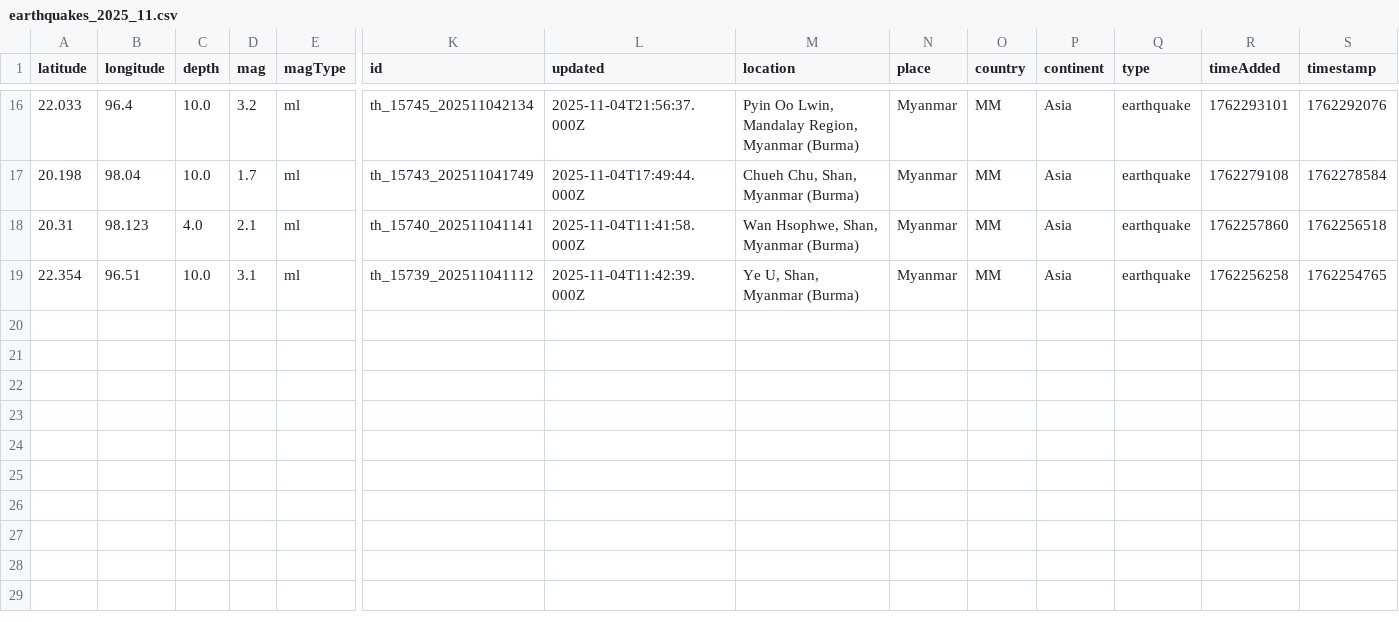
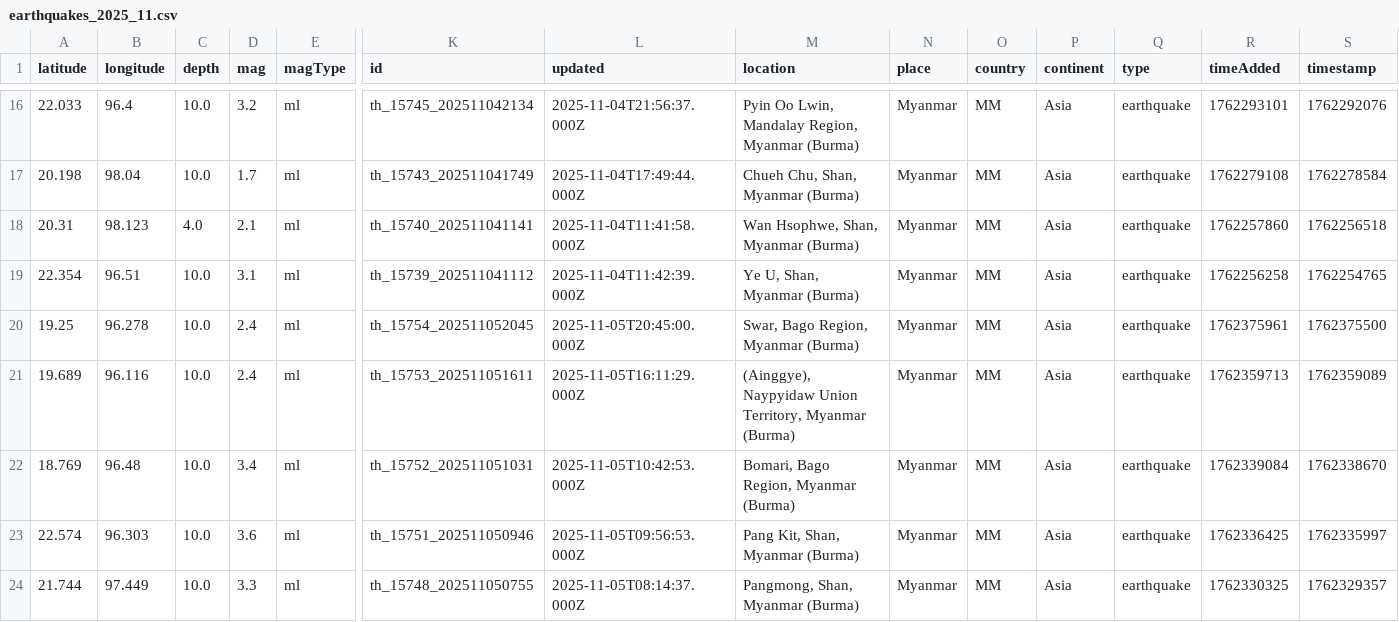
Before and after one commit to akzedevops/mmeqopendata, a CSV file: quake_exports/csv/monthly/earthquakes_2025_11.csv, drawn as a sheet; only a part is shown, gaps mark what is left out; rows hold the shown columns only; the diff names each change by its address in the sheet, - before the commit and + after, or states it on an @@ line.

```diff
--- a/quake_exports/csv/monthly/earthquakes_2025_11.csv
+++ b/quake_exports/csv/monthly/earthquakes_2025_11.csv
+row 20: 19.25 | 96.278 | 10.0 | 2.4 | ml | th_15754_202511052045 | 2025-11-05T20:45:00.000Z | Swar, Bago Region, Myanmar (Burma) | Myanmar | MM | Asia | earthquake | 1762375961 | 1762375500
+row 21: 19.689 | 96.116 | 10.0 | 2.4 | ml | th_15753_202511051611 | 2025-11-05T16:11:29.000Z | (Ainggye), Naypyidaw Union Territory, Myanmar (Burma) | Myanmar | MM | Asia | earthquake | 1762359713 | 1762359089
+row 22: 18.769 | 96.48 | 10.0 | 3.4 | ml | th_15752_202511051031 | 2025-11-05T10:42:53.000Z | Bomari, Bago Region, Myanmar (Burma) | Myanmar | MM | Asia | earthquake | 1762339084 | 1762338670
+row 23: 22.574 | 96.303 | 10.0 | 3.6 | ml | th_15751_202511050946 | 2025-11-05T09:56:53.000Z | Pang Kit, Shan, Myanmar (Burma) | Myanmar | MM | Asia | earthquake | 1762336425 | 1762335997
+row 24: 21.744 | 97.449 | 10.0 | 3.3 | ml | th_15748_202511050755 | 2025-11-05T08:14:37.000Z | Pangmong, Shan, Myanmar (Burma) | Myanmar | MM | Asia | earthquake | 1762330325 | 1762329357
```
Also changed, not shown: quake_exports/csv/yearly/earthquakes_2025.csv, 5 other files.
